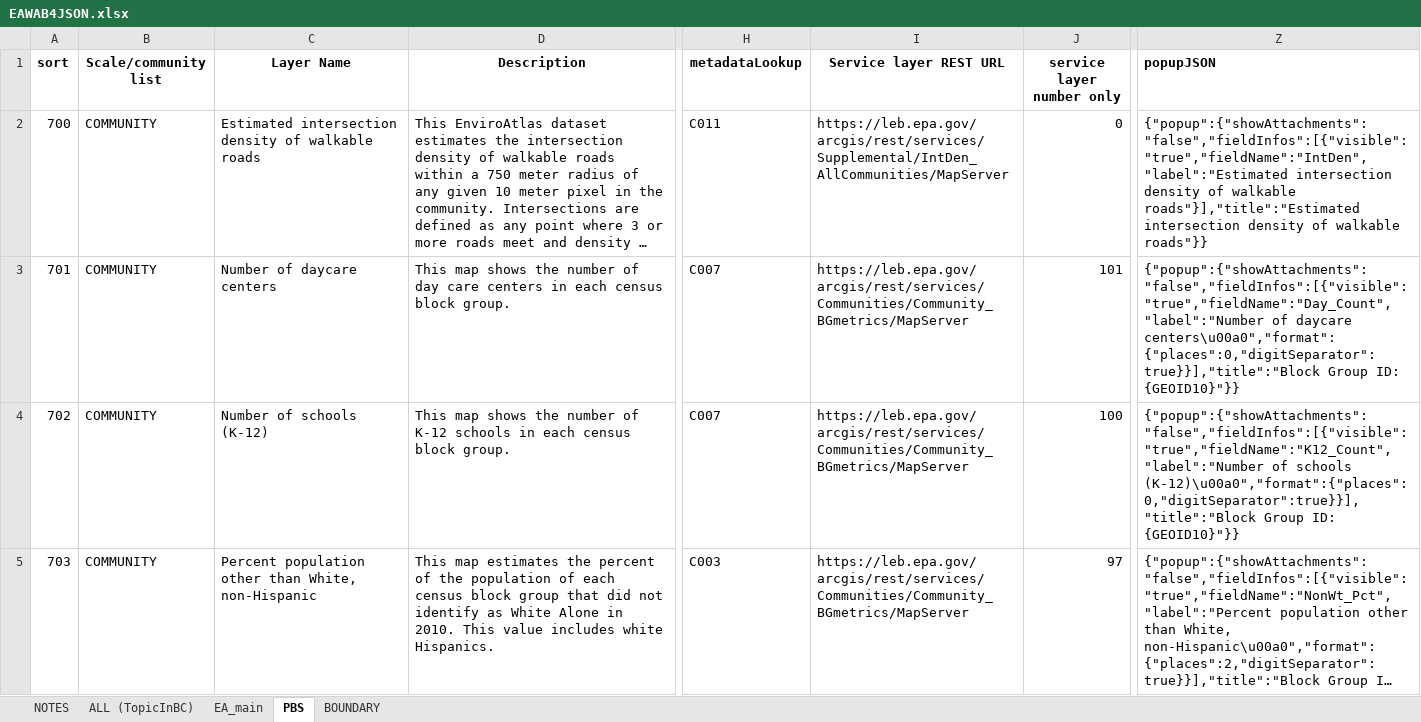
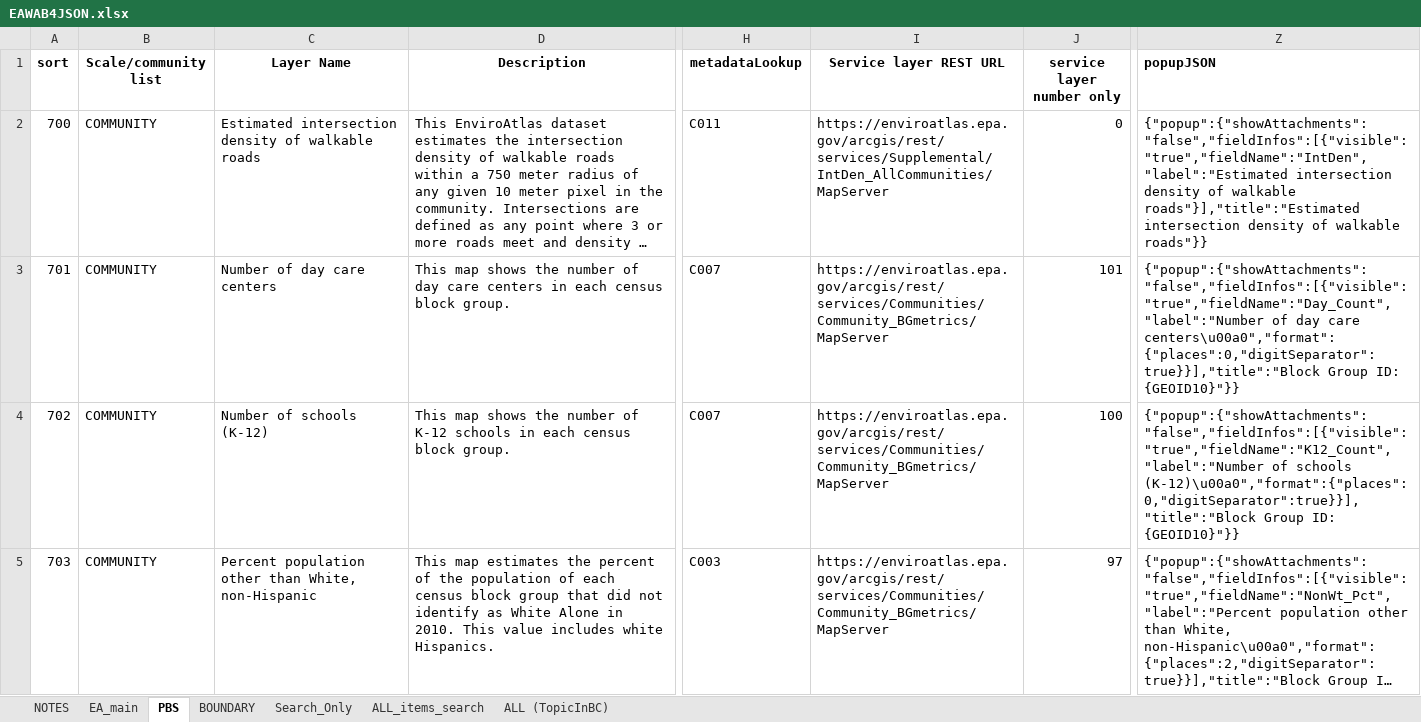
Before and after one commit to USEPA/EnviroAtlas_JSApp, an Excel workbook: scripts/EAWAB4JSON.xlsx, sheet PBS, drawn as a sheet; only a part is shown, gaps mark what is left out; long unchanged cells end in …; values as stored, in another font and other column widths than the file's, no borders; the diff covers the shown part only; the diff names each change by its address in the sheet, - before the commit and + after, or states it on an @@ line.

Commit message:
Config updates for DFS and changed community pointer to leb in locallayer, pbs wodget.js

```diff
--- a/scripts/EAWAB4JSON.xlsx (sheet PBS)
+++ b/scripts/EAWAB4JSON.xlsx (sheet PBS)
+sheet tab: Search_Only
+sheet tab: ALL_items_search
@@ sheet tab order changed: NOTES | EA_main | PBS | BOUNDARY | Search_Only | ALL_items_search | ALL (TopicInBC) @@
-I2 (Service layer REST URL): https://leb.epa.gov/arcgis/rest/services/Supplemental/IntDen_AllCommunities/MapServer
+I2 (Service layer REST URL): https://enviroatlas.epa.gov/arcgis/rest/services/Supplemental/IntDen_AllCommunities/MapServer
-C3 (Layer Name): Number of daycare centers
+C3 (Layer Name): Number of day care centers
-I3:I5 (Service layer REST URL): https://leb.epa.gov/arcgis/rest/services/Communities/Community_BGmetrics/MapServer
+I3:I5 (Service layer REST URL): https://enviroatlas.epa.gov/arcgis/rest/services/Communities/Community_BGmetrics/MapServer
-Z3 (popupJSON): {"popup":{"showAttachments":"false","fieldInfos":[{"visible":"true","fieldName":"Day_Count","label":"Number of daycare centers\u00a0","format":{"places":0,"digitSeparator":true}}],"title":"Block Group…
+Z3 (popupJSON): {"popup":{"showAttachments":"false","fieldInfos":[{"visible":"true","fieldName":"Day_Count","label":"Number of day care centers\u00a0","format":{"places":0,"digitSeparator":true}}],"title":"Block Group…
```
Also changed, not shown: 47 edited cells and cell formats elsewhere in this sheet, sheet ALL (TopicInBC), sheet EA_main, sheet BOUNDARY, formulas that keep their value, scripts/EAWAB4JSON_PRODUCTION.xlsx, scripts/EAWAB4JSON_WAB25.xlsx, 11 other files.
